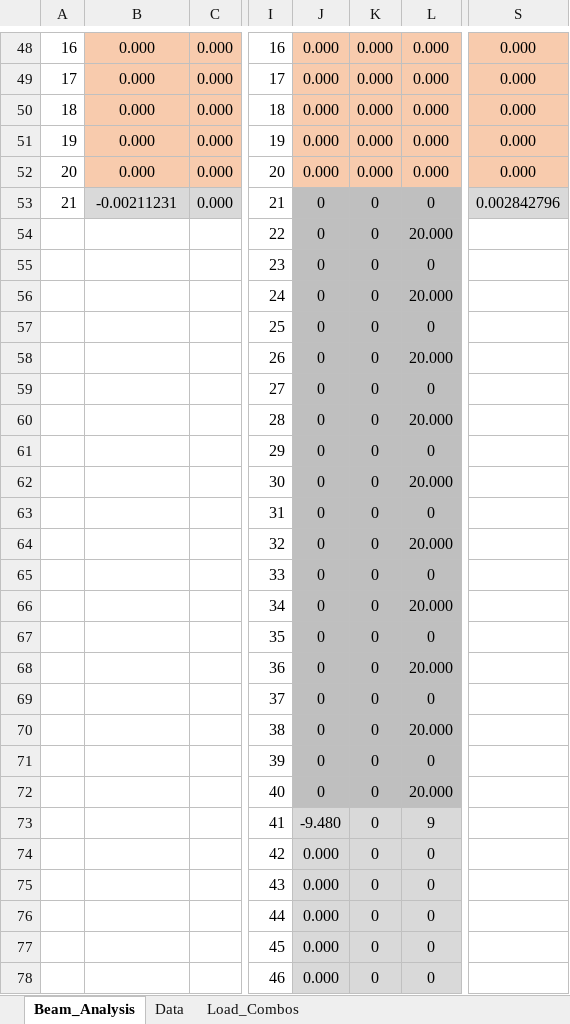
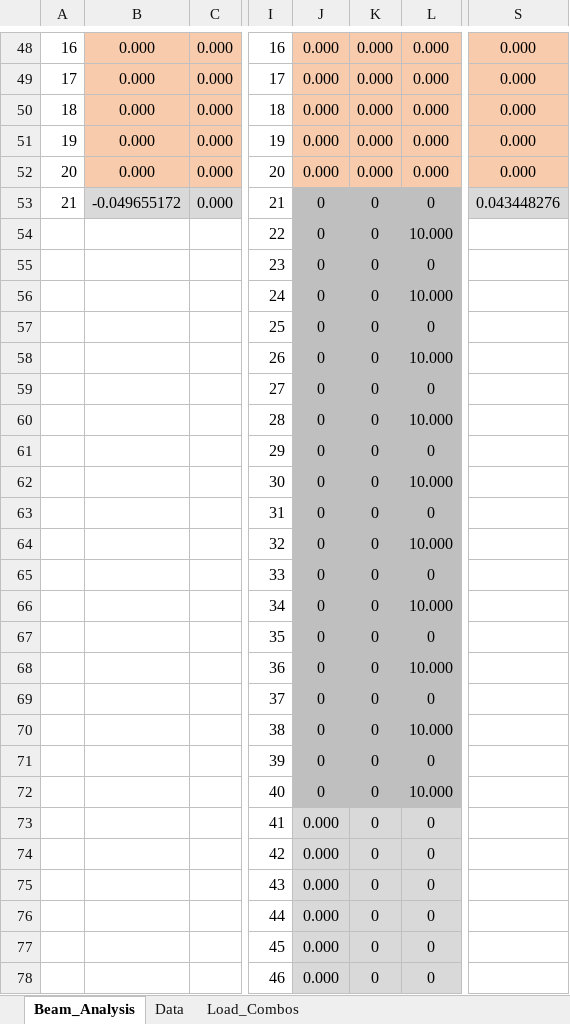
Before and after one commit to open-struct-engineer/Excel, an Excel workbook: 01-General Analysis/01 - General_Beam_Analysis_MR.xlsm, sheet Beam_Analysis, drawn as a sheet; only a part is shown, gaps mark what is left out; values as stored, in another font and other column widths than the file's, no borders; charts and pictures not drawn; the diff covers the shown part only; the diff names each change by its address in the sheet, - before the commit and + after, or states it on an @@ line.

```diff
--- a/01-General Analysis/01 - General_Beam_Analysis_MR.xlsm (sheet Beam_Analysis)
+++ b/01-General Analysis/01 - General_Beam_Analysis_MR.xlsm (sheet Beam_Analysis)
-B53: -0.00211231
+B53: -0.049655172
-S53: 0.002842796
+S53: 0.043448276
-L54: 20.000
+L54: 10.000
-L56: 20.000
+L56: 10.000
-L58: 20.000
+L58: 10.000
-L60: 20.000
+L60: 10.000
-L62: 20.000
+L62: 10.000
-L64: 20.000
+L64: 10.000
-L66: 20.000
+L66: 10.000
-L68: 20.000
+L68: 10.000
-L70: 20.000
+L70: 10.000
-L72: 20.000
+L72: 10.000
-J73: -9.480
+J73: 0.000
-L73: 9
+L73: 0
```
Also changed, not shown: 8 added rows, 8 removed rows, 31 edited cells and cell formats elsewhere in this sheet, sheet Data, sheet Load_Combos, formulas that keep their value, charts or pictures.
